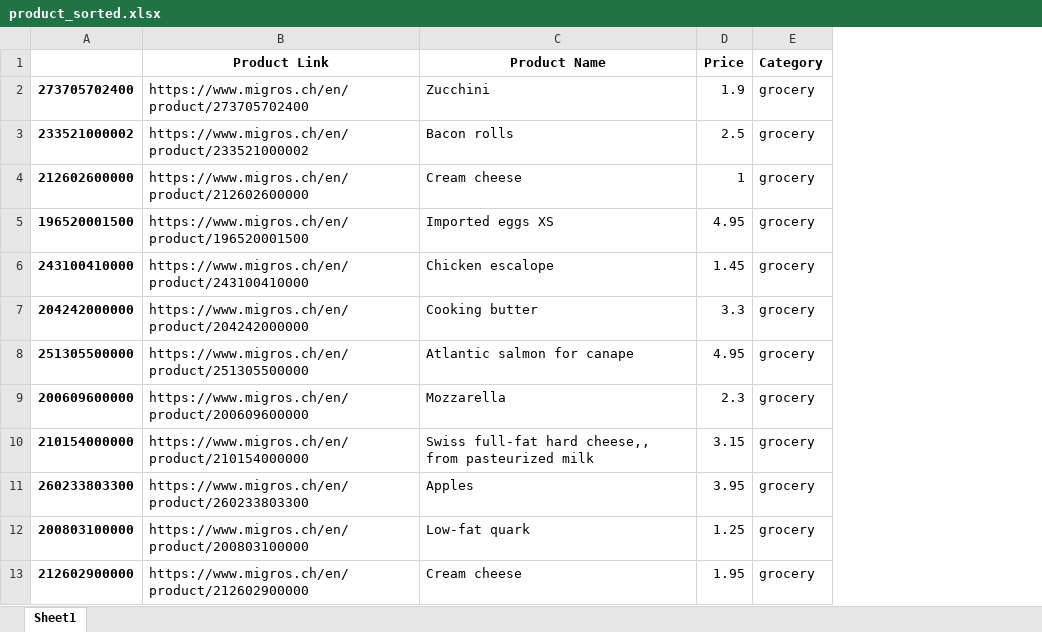
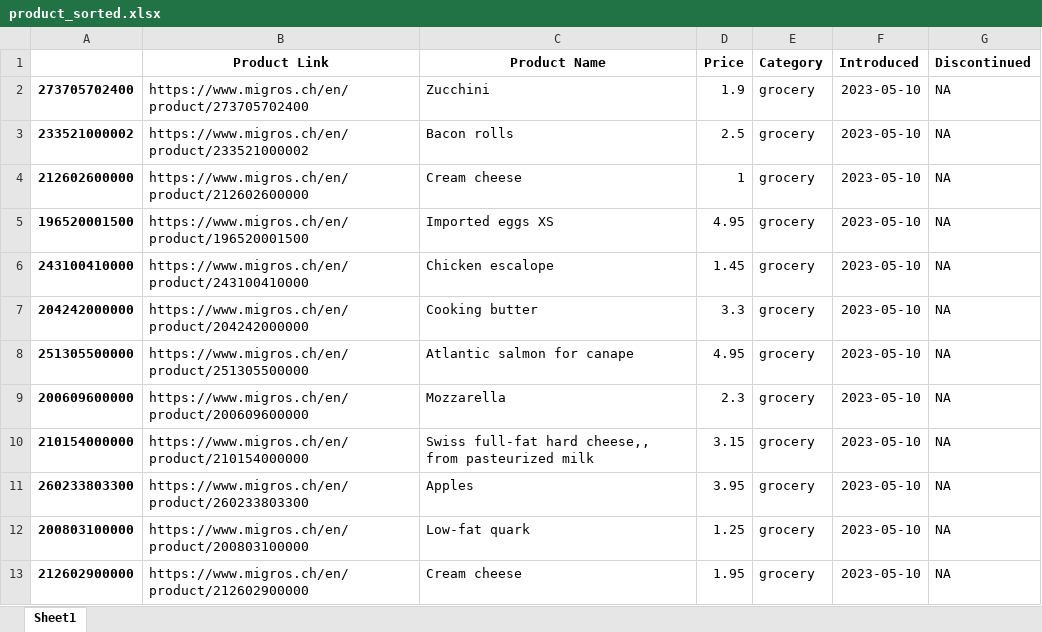
Before and after one commit to finspresso/finspresso, an Excel workbook: supermarket_tracker/references/mbudget/product_sorted.xlsx, sheet Sheet1, drawn as a sheet; only a part is shown; values as stored, in another font and other column widths than the file's, no borders; the diff names each change by its address in the sheet, - before the commit and + after, or states it on an @@ line.

```diff
--- a/supermarket_tracker/references/mbudget/product_sorted.xlsx (sheet Sheet1)
+++ b/supermarket_tracker/references/mbudget/product_sorted.xlsx (sheet Sheet1)
+column F (Introduced), rows 2-13: all 2023-05-10
+column G (Discontinued), rows 2-13: all NA
```
Also changed, not shown: 2 other files.
